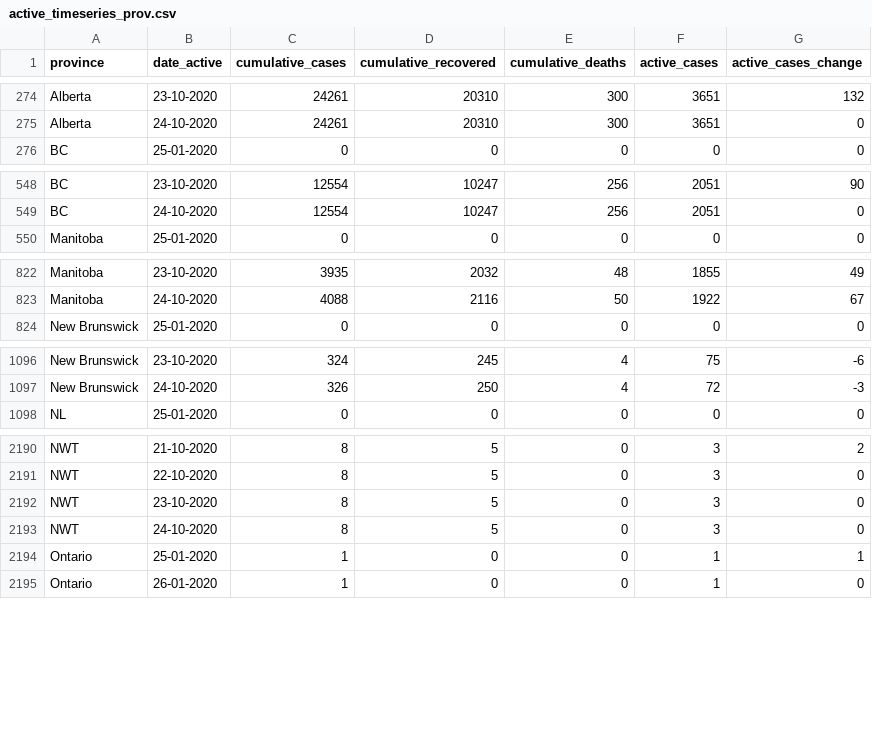
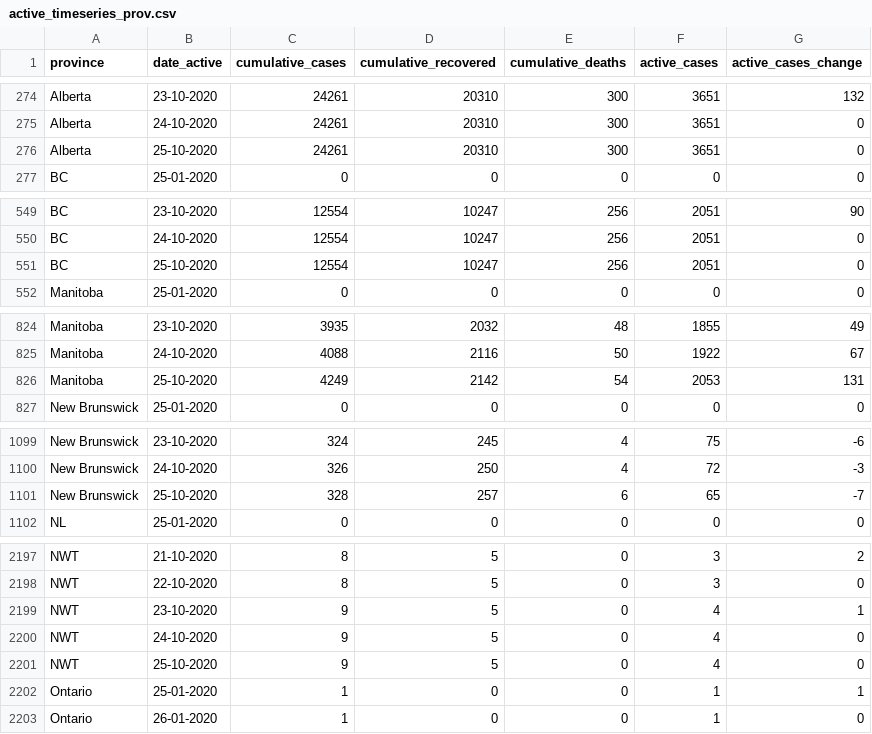
Before and after one commit to ccodwg/Covid19Canada, a CSV file: timeseries_prov/active_timeseries_prov.csv, drawn as a sheet; only a part is shown, gaps mark what is left out; the diff covers the shown part only.

```diff
--- a/timeseries_prov/active_timeseries_prov.csv
+++ b/timeseries_prov/active_timeseries_prov.csv
@@ -275,2 +275,3 @@
 "Alberta","24-10-2020",24261,20310,300,3651,0
+"Alberta","25-10-2020",24261,20310,300,3651,0
 "BC","25-01-2020",0,0,0,0,0
@@ -549,2 +550,3 @@
 "BC","24-10-2020",12554,10247,256,2051,0
+"BC","25-10-2020",12554,10247,256,2051,0
 "Manitoba","25-01-2020",0,0,0,0,0
@@ -823,2 +825,3 @@
 "Manitoba","24-10-2020",4088,2116,50,1922,67
+"Manitoba","25-10-2020",4249,2142,54,2053,131
 "New Brunswick","25-01-2020",0,0,0,0,0
@@ -1097,2 +1100,3 @@
 "New Brunswick","24-10-2020",326,250,4,72,-3
+"New Brunswick","25-10-2020",328,257,6,65,-7
 "NL","25-01-2020",0,0,0,0,0
@@ -2191,4 +2198,5 @@
 "NWT","22-10-2020",8,5,0,3,0
-"NWT","23-10-2020",8,5,0,3,0
-"NWT","24-10-2020",8,5,0,3,0
+"NWT","23-10-2020",9,5,0,4,1
+"NWT","24-10-2020",9,5,0,4,0
+"NWT","25-10-2020",9,5,0,4,0
 "Ontario","25-01-2020",1,0,0,1,1
```
Also changed, not shown: 9 added rows elsewhere in this file, testing_cumulative.csv, timeseries_hr/mortality_timeseries_hr.csv, 13 other files.
